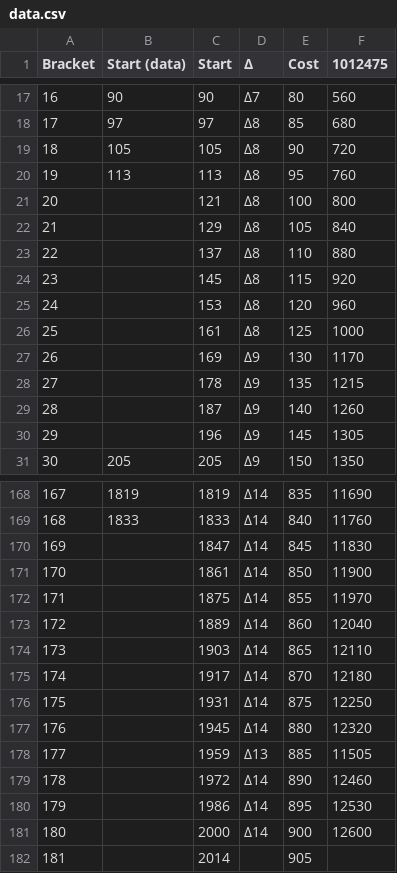
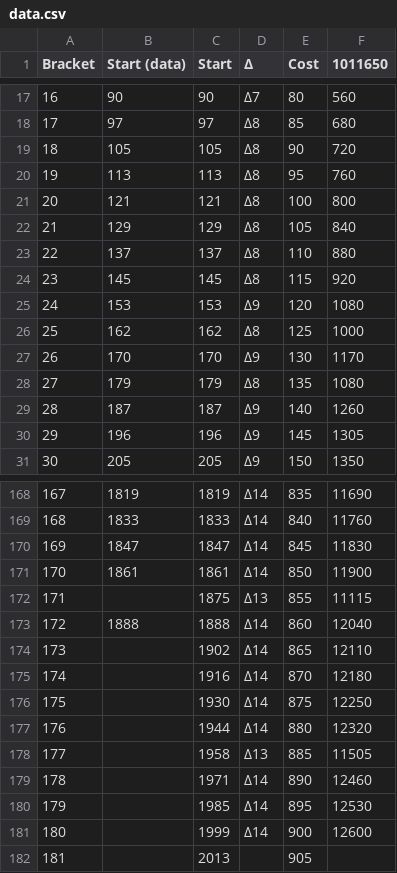
Before and after one commit to nefarious-kitsune/kg, a CSV file: data/scripts/witchslab/data.csv, drawn as a sheet; only a part is shown, gaps mark what is left out; the diff covers the shown part only.

Commit message:
update data

```diff
--- a/data/scripts/witchslab/data.csv
+++ b/data/scripts/witchslab/data.csv
@@ -1 +1 @@
-Bracket,Start (data),Start,Δ,Cost,1012475
+Bracket,Start (data),Start,Δ,Cost,1011650
@@ -20,12 +20,12 @@ Bracket,Start (data),Start,Δ,Cost,1012475
 19,113,113,Δ8,95,760
-20,,121,Δ8,100,800
-21,,129,Δ8,105,840
-22,,137,Δ8,110,880
-23,,145,Δ8,115,920
-24,,153,Δ8,120,960
-25,,161,Δ8,125,1000
-26,,169,Δ9,130,1170
-27,,178,Δ9,135,1215
-28,,187,Δ9,140,1260
-29,,196,Δ9,145,1305
+20,121,121,Δ8,100,800
+21,129,129,Δ8,105,840
+22,137,137,Δ8,110,880
+23,145,145,Δ8,115,920
+24,153,153,Δ9,120,1080
+25,162,162,Δ8,125,1000
+26,170,170,Δ9,130,1170
+27,179,179,Δ8,135,1080
+28,187,187,Δ9,140,1260
+29,196,196,Δ9,145,1305
 30,205,205,Δ9,150,1350
@@ -169,14 +169,14 @@ Bracket,Start (data),Start,Δ,Cost,1012475
 168,1833,1833,Δ14,840,11760
-169,,1847,Δ14,845,11830
-170,,1861,Δ14,850,11900
-171,,1875,Δ14,855,11970
-172,,1889,Δ14,860,12040
-173,,1903,Δ14,865,12110
-174,,1917,Δ14,870,12180
-175,,1931,Δ14,875,12250
-176,,1945,Δ14,880,12320
-177,,1959,Δ13,885,11505
-178,,1972,Δ14,890,12460
-179,,1986,Δ14,895,12530
-180,,2000,Δ14,900,12600
-181,,2014,,905,
+169,1847,1847,Δ14,845,11830
+170,1861,1861,Δ14,850,11900
+171,,1875,Δ13,855,11115
+172,1888,1888,Δ14,860,12040
+173,,1902,Δ14,865,12110
+174,,1916,Δ14,870,12180
+175,,1930,Δ14,875,12250
+176,,1944,Δ14,880,12320
+177,,1958,Δ13,885,11505
+178,,1971,Δ14,890,12460
+179,,1985,Δ14,895,12530
+180,,1999,Δ14,900,12600
+181,,2013,,905,
```
Also changed, not shown: 34 edited cells elsewhere in this file, 3 other files.
